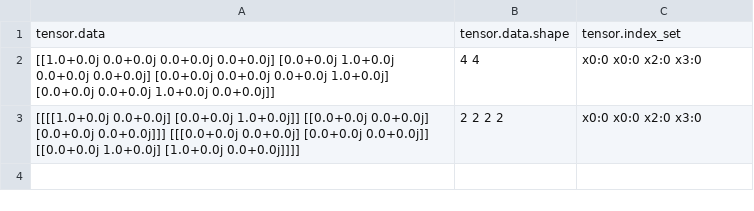
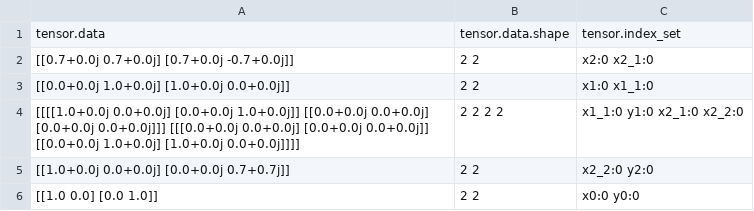
Before and after one commit to Veriqc/TDD_C, a CSV file: tensor.csv, drawn as a sheet.

```diff
--- a/tensor.csv
+++ b/tensor.csv
@@ -1,3 +1,6 @@
 tensor.data,tensor.data.shape,tensor.index_set
-[[1.0+0.0j 0.0+0.0j 0.0+0.0j 0.0+0.0j]  [0.0+0.0j 1.0+0.0j 0.0+0.0j 0.0+0.0j]  [0.0+0.0j 0.0+0.0j 0.0+0.0j 1.0+0.0j]  [0.0+0.0j 0.0+0.0j 1.0+0.0j 0.0+0.0j]],4 4,x0:0 x0:0 x2:0 x3:0
-[[[[1.0+0.0j 0.0+0.0j]    [0.0+0.0j 1.0+0.0j]]    [[0.0+0.0j 0.0+0.0j]    [0.0+0.0j 0.0+0.0j]]]    [[[0.0+0.0j 0.0+0.0j]    [0.0+0.0j 0.0+0.0j]]    [[0.0+0.0j 1.0+0.0j]    [1.0+0.0j 0.0+0.0j]]]],2 2 2 2,x0:0 x0:0 x2:0 x3:0
+[[0.7+0.0j 0.7+0.0j]  [0.7+0.0j -0.7+0.0j]],2 2,x2:0 x2_1:0
+[[0.0+0.0j 1.0+0.0j]  [1.0+0.0j 0.0+0.0j]],2 2,x1:0 x1_1:0
+[[[[1.0+0.0j 0.0+0.0j]    [0.0+0.0j 1.0+0.0j]]    [[0.0+0.0j 0.0+0.0j]    [0.0+0.0j 0.0+0.0j]]]    [[[0.0+0.0j 0.0+0.0j]    [0.0+0.0j 0.0+0.0j]]    [[0.0+0.0j 1.0+0.0j]    [1.0+0.0j 0.0+0.0j]]]],2 2 2 2,x1_1:0 y1:0 x2_1:0 x2_2:0
+[[1.0+0.0j 0.0+0.0j]  [0.0+0.0j 0.7+0.7j]],2 2,x2_2:0 y2:0
+[[1.0 0.0]  [0.0 1.0]],2 2,x0:0 y0:0
```
Also changed, not shown: 5 other files.
